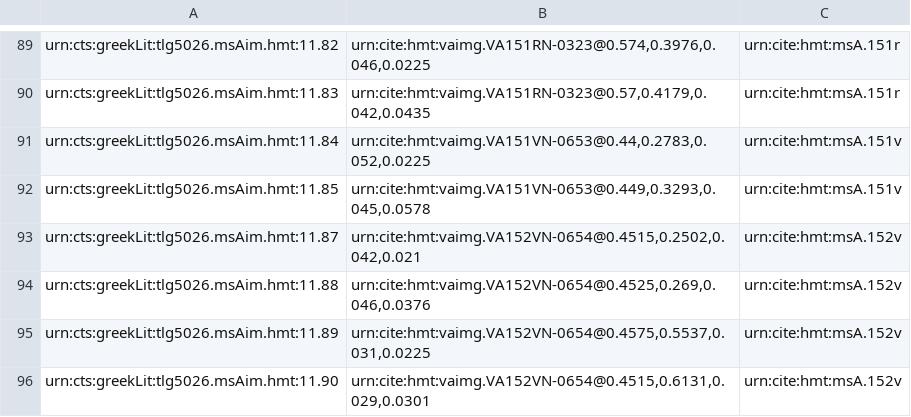
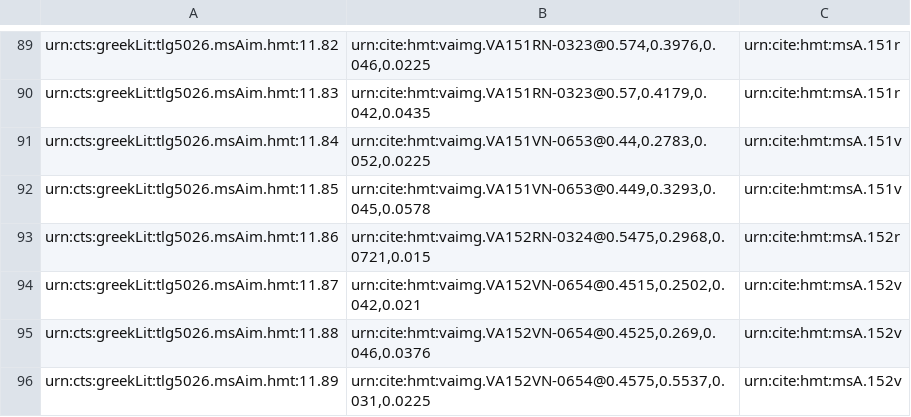
Before and after one commit to HCMID/closed-hmt-iliad11, a CSV file: collections/venA-intermarginal.csv, drawn as a sheet; only a part is shown, gaps mark what is left out; the shorter side is filled out with more unchanged rows.

Commit message:
Update venA-intermarginal.csv

```diff
--- a/collections/venA-intermarginal.csv
+++ b/collections/venA-intermarginal.csv
@@ -92,2 +92,3 @@ urn:cts:greekLit:tlg5026.msAim.hmt:11.84,"urn:cite:hmt:vaimg.VA151VN-0653@0.44,0
 urn:cts:greekLit:tlg5026.msAim.hmt:11.85,"urn:cite:hmt:vaimg.VA151VN-0653@0.449,0.3293,0.045,0.0578",urn:cite:hmt:msA.151v
+urn:cts:greekLit:tlg5026.msAim.hmt:11.86,"urn:cite:hmt:vaimg.VA152RN-0324@0.5475,0.2968,0.0721,0.015",urn:cite:hmt:msA.152r
 urn:cts:greekLit:tlg5026.msAim.hmt:11.87,"urn:cite:hmt:vaimg.VA152VN-0654@0.4515,0.2502,0.042,0.021",urn:cite:hmt:msA.152v
```
